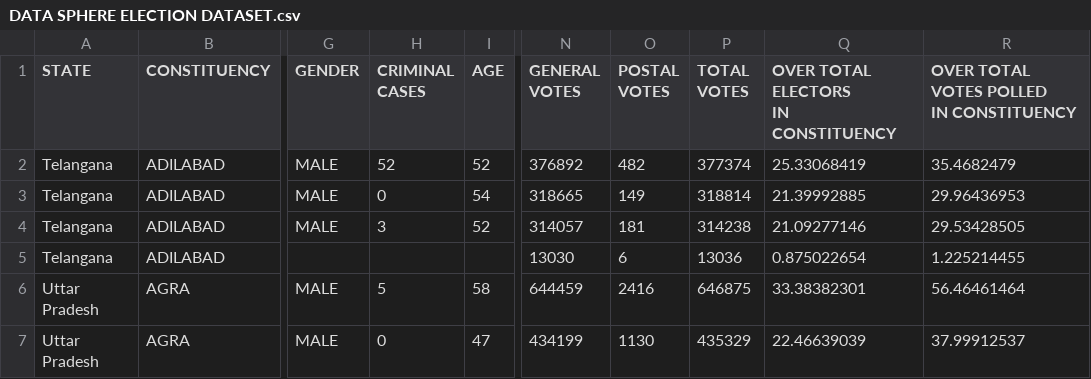
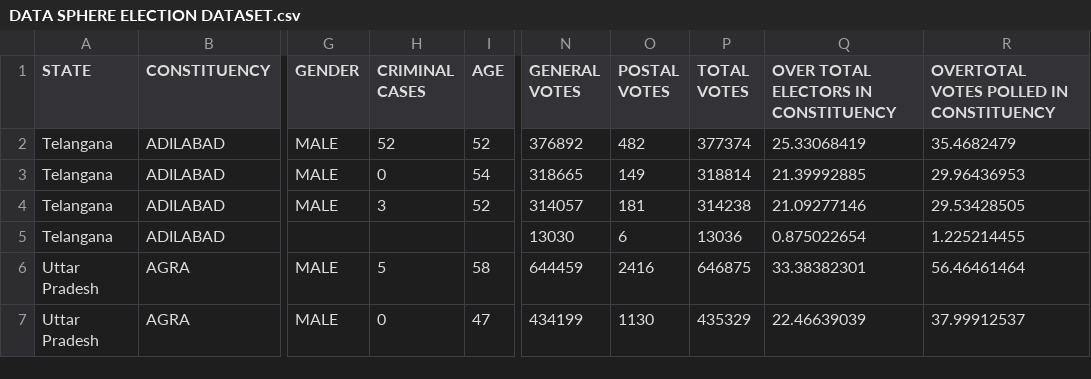
Before and after one commit to akashyadavv/Data-Analytics-Project, a CSV file: DATA SPHERE ELECTION DATASET.csv, drawn as a sheet; only a part is shown, gaps mark what is left out; ↵ is a line break in a cell; the diff names each change by its address in the sheet, - before the commit and + after, or states it on an @@ line.

```diff
--- a/DATA SPHERE ELECTION DATASET.csv
+++ b/DATA SPHERE ELECTION DATASET.csv
-H1: CRIMINAL ↵ CASES
+H1: CRIMINAL CASES
-N1: GENERAL ↵ VOTES
+N1: GENERAL VOTES
-O1: POSTAL ↵ VOTES
+O1: POSTAL VOTES
-P1: TOTAL ↵ VOTES
+P1: TOTAL VOTES
-Q1: OVER TOTAL ELECTORS ↵ IN CONSTITUENCY
+Q1: OVER TOTAL ELECTORS IN CONSTITUENCY
-R1: OVER TOTAL VOTES POLLED ↵ IN CONSTITUENCY
+R1: OVERTOTAL VOTES POLLED IN CONSTITUENCY
```
Also changed, not shown: 1 other file.
